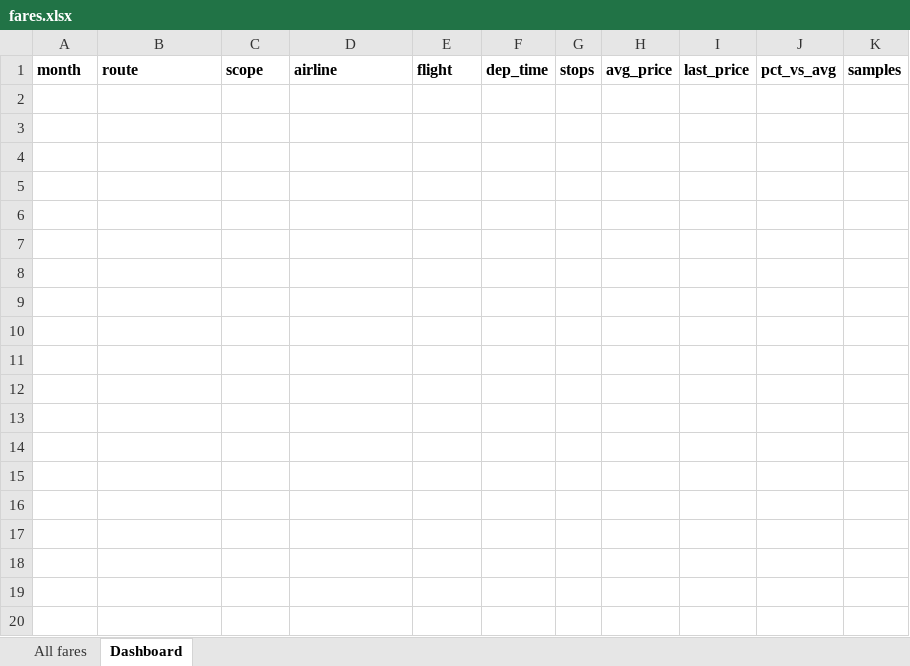
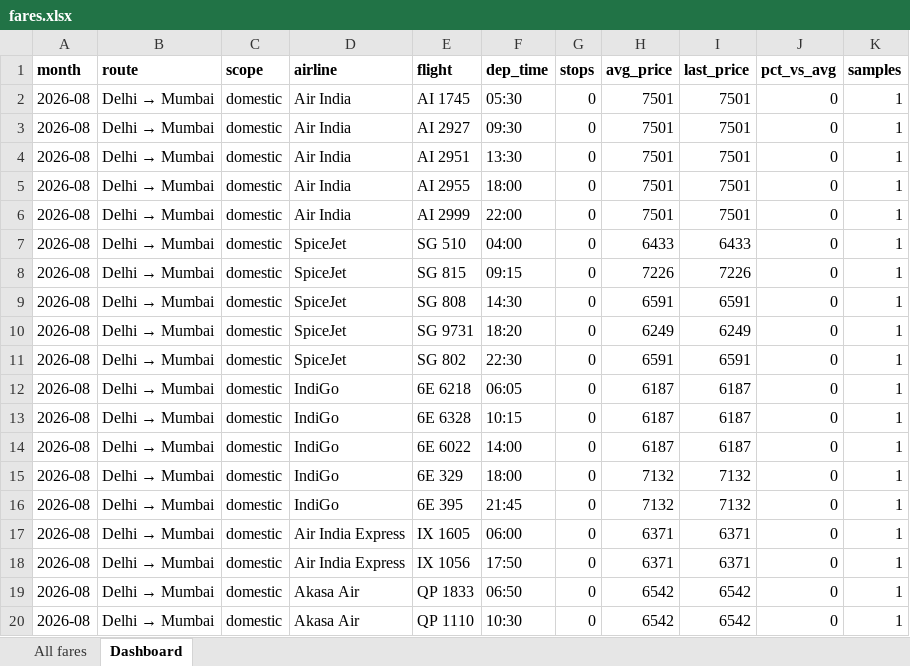
Before and after one commit to isgulati95-code/flight-fare-tracker, an Excel workbook: fares.xlsx, sheet Dashboard, drawn as a sheet; only a part is shown; values as stored, in another font and other column widths than the file's, no borders; the diff covers the shown part only; the diff names each change by its address in the sheet, - before the commit and + after, or states it on an @@ line.

```diff
--- a/fares.xlsx (sheet Dashboard)
+++ b/fares.xlsx (sheet Dashboard)
+row 2: 2026-08 | Delhi → Mumbai | domestic | Air India | AI 1745 | 05:30 | 0 | 7501 | 7501 | 0 | 1
+row 3: 2026-08 | Delhi → Mumbai | domestic | Air India | AI 2927 | 09:30 | 0 | 7501 | 7501 | 0 | 1
+row 4: 2026-08 | Delhi → Mumbai | domestic | Air India | AI 2951 | 13:30 | 0 | 7501 | 7501 | 0 | 1
+row 5: 2026-08 | Delhi → Mumbai | domestic | Air India | AI 2955 | 18:00 | 0 | 7501 | 7501 | 0 | 1
+row 6: 2026-08 | Delhi → Mumbai | domestic | Air India | AI 2999 | 22:00 | 0 | 7501 | 7501 | 0 | 1
+row 7: 2026-08 | Delhi → Mumbai | domestic | SpiceJet | SG 510 | 04:00 | 0 | 6433 | 6433 | 0 | 1
+row 8: 2026-08 | Delhi → Mumbai | domestic | SpiceJet | SG 815 | 09:15 | 0 | 7226 | 7226 | 0 | 1
+row 9: 2026-08 | Delhi → Mumbai | domestic | SpiceJet | SG 808 | 14:30 | 0 | 6591 | 6591 | 0 | 1
+row 10: 2026-08 | Delhi → Mumbai | domestic | SpiceJet | SG 9731 | 18:20 | 0 | 6249 | 6249 | 0 | 1
+row 11: 2026-08 | Delhi → Mumbai | domestic | SpiceJet | SG 802 | 22:30 | 0 | 6591 | 6591 | 0 | 1
+row 12: 2026-08 | Delhi → Mumbai | domestic | IndiGo | 6E 6218 | 06:05 | 0 | 6187 | 6187 | 0 | 1
+row 13: 2026-08 | Delhi → Mumbai | domestic | IndiGo | 6E 6328 | 10:15 | 0 | 6187 | 6187 | 0 | 1
+row 14: 2026-08 | Delhi → Mumbai | domestic | IndiGo | 6E 6022 | 14:00 | 0 | 6187 | 6187 | 0 | 1
+row 15: 2026-08 | Delhi → Mumbai | domestic | IndiGo | 6E 329 | 18:00 | 0 | 7132 | 7132 | 0 | 1
+row 16: 2026-08 | Delhi → Mumbai | domestic | IndiGo | 6E 395 | 21:45 | 0 | 7132 | 7132 | 0 | 1
+row 17: 2026-08 | Delhi → Mumbai | domestic | Air India Express | IX 1605 | 06:00 | 0 | 6371 | 6371 | 0 | 1
+row 18: 2026-08 | Delhi → Mumbai | domestic | Air India Express | IX 1056 | 17:50 | 0 | 6371 | 6371 | 0 | 1
+row 19: 2026-08 | Delhi → Mumbai | domestic | Akasa Air | QP 1833 | 06:50 | 0 | 6542 | 6542 | 0 | 1
+row 20: 2026-08 | Delhi → Mumbai | domestic | Akasa Air | QP 1110 | 10:30 | 0 | 6542 | 6542 | 0 | 1
```
Also changed, not shown: 87 added rows elsewhere in this sheet, sheet All fares, aviation.xlsx, 4 other files.
